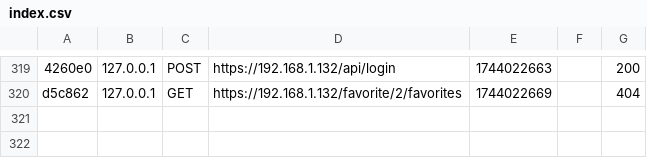
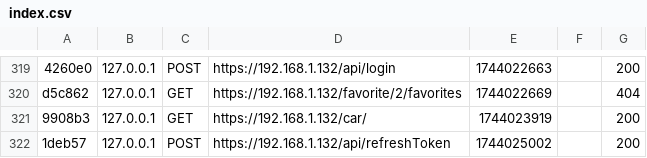
Before and after one commit to FranSalmeron/ProyectoDaw, a CSV file: backend/var/cache/dev/profiler/index.csv, drawn as a sheet; only a part is shown, gaps mark what is left out; the diff names each change by its address in the sheet, - before the commit and + after, or states it on an @@ line.

```diff
--- a/backend/var/cache/dev/profiler/index.csv
+++ b/backend/var/cache/dev/profiler/index.csv
+row 321: 9908b3 | 127.0.0.1 | GET | https://192.168.1.132/car/ | 1744023919 |  | 200
+row 322: 1deb57 | 127.0.0.1 | POST | https://192.168.1.132/api/refreshToken | 1744025002 |  | 200
```
Also changed, not shown: 3 other files.
